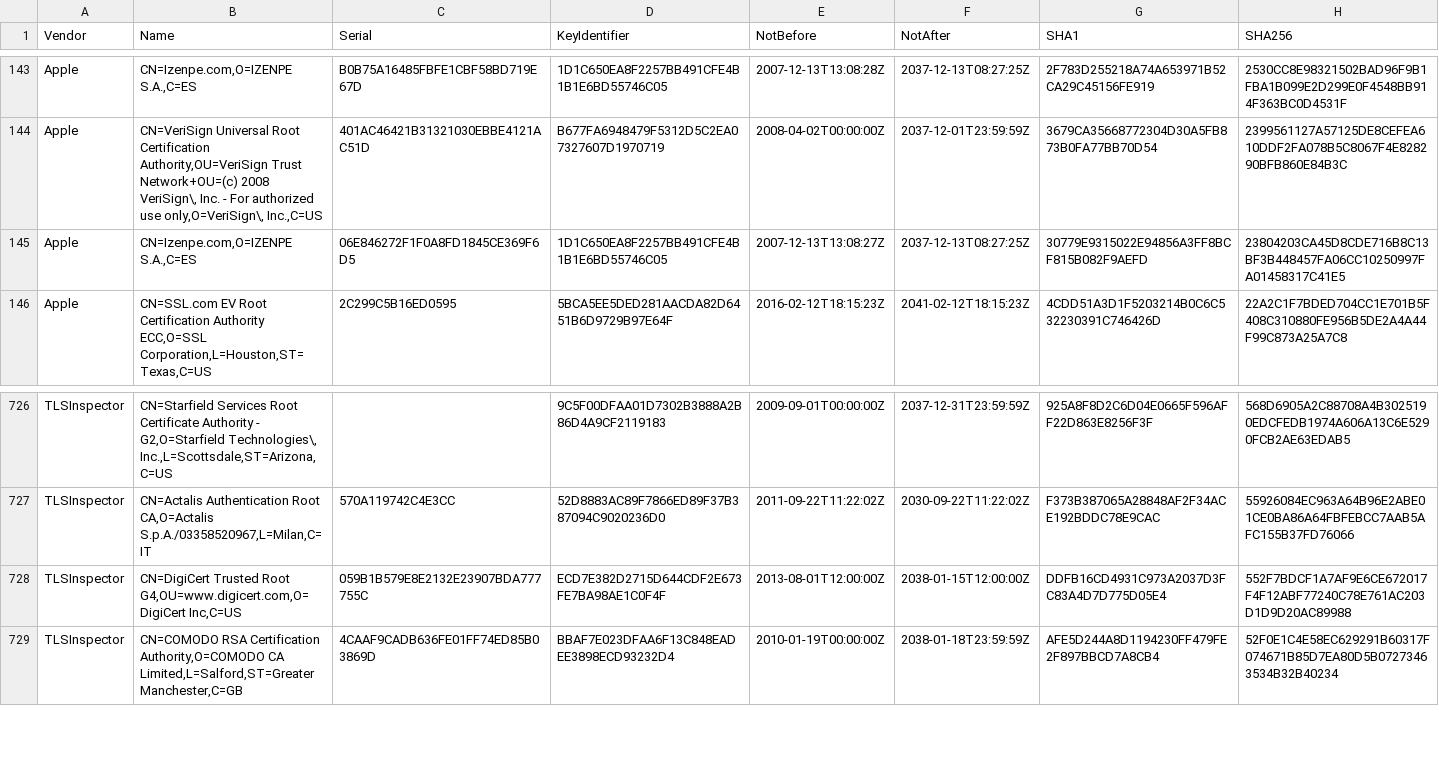
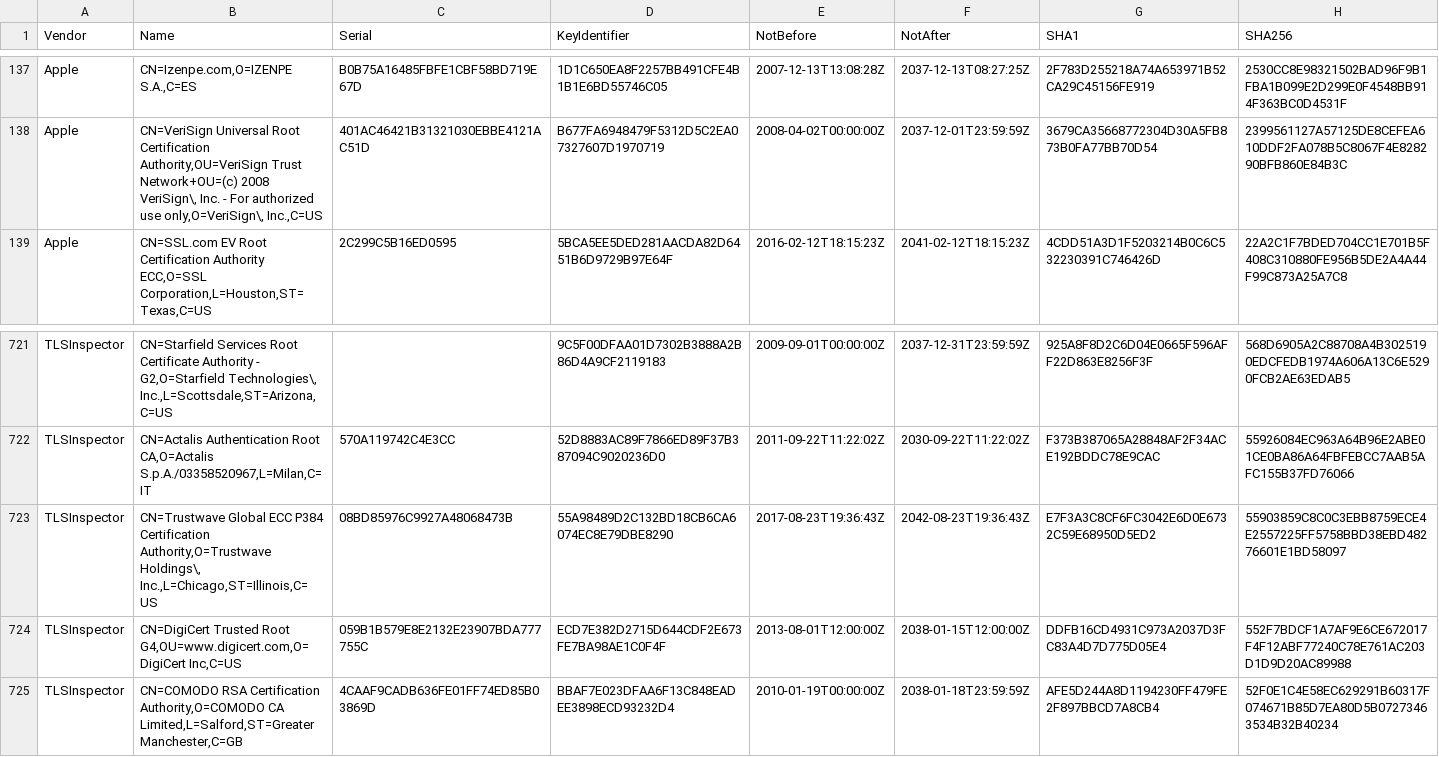
Before and after one commit to tls-inspector/rootca, a CSV file: bundles/certificates.csv, drawn as a sheet; only a part is shown, gaps mark what is left out; the diff covers the shown part only.

```diff
--- a/bundles/certificates.csv
+++ b/bundles/certificates.csv
@@ -144,3 +138,2 @@ Apple,"CN=Izenpe.com,O=IZENPE S.A.,C=ES",B0B75A16485FBFE1CBF58BD719E67D,1D1C650E
 Apple,"CN=VeriSign Universal Root Certification Authority,OU=VeriSign Trust Network+OU=(c) 2008 VeriSign\, Inc. - For authorized use only,O=VeriSign\, Inc.,C=US",401AC46421B31321030EBBE4121AC51D,B677FA6948479F5312D5C2EA07327607D1970719,2008-04-02T00:00:00Z,2037-12-01T23:59:59Z,3679CA35668772304D30A5FB873B0FA77BB70D54,2399561127A57125DE8CEFEA610DDF2FA078B5C8067F4E828290BFB860E84B3C
-Apple,"CN=Izenpe.com,O=IZENPE S.A.,C=ES",06E846272F1F0A8FD1845CE369F6D5,1D1C650EA8F2257BB491CFE4B1B1E6BD55746C05,2007-12-13T13:08:27Z,2037-12-13T08:27:25Z,30779E9315022E94856A3FF8BCF815B082F9AEFD,23804203CA45D8CDE716B8C13BF3B448457FA06CC10250997FA01458317C41E5
 Apple,"CN=SSL.com EV Root Certification Authority ECC,O=SSL Corporation,L=Houston,ST=Texas,C=US",2C299C5B16ED0595,5BCA5EE5DED281AACDA82D6451B6D9729B97E64F,2016-02-12T18:15:23Z,2041-02-12T18:15:23Z,4CDD51A3D1F5203214B0C6C532230391C746426D,22A2C1F7BDED704CC1E701B5F408C310880FE956B5DE2A4A44F99C873A25A7C8
@@ -727,2 +722,3 @@ TLSInspector,"CN=Starfield Services Root Certificate Authority - G2,O=Starfield
 TLSInspector,"CN=Actalis Authentication Root CA,O=Actalis S.p.A./03358520967,L=Milan,C=IT",570A119742C4E3CC,52D8883AC89F7866ED89F37B387094C9020236D0,2011-09-22T11:22:02Z,2030-09-22T11:22:02Z,F373B387065A28848AF2F34ACE192BDDC78E9CAC,55926084EC963A64B96E2ABE01CE0BA86A64FBFEBCC7AAB5AFC155B37FD76066
+TLSInspector,"CN=Trustwave Global ECC P384 Certification Authority,O=Trustwave Holdings\, Inc.,L=Chicago,ST=Illinois,C=US",08BD85976C9927A48068473B,55A98489D2C132BD18CB6CA6074EC8E79DBE8290,2017-08-23T19:36:43Z,2042-08-23T19:36:43Z,E7F3A3C8CF6FC3042E6D0E6732C59E68950D5ED2,55903859C8C0C3EBB8759ECE4E2557225FF5758BBD38EBD48276601E1BD58097
 TLSInspector,"CN=DigiCert Trusted Root G4,OU=www.digicert.com,O=DigiCert Inc,C=US",059B1B579E8E2132E23907BDA777755C,ECD7E382D2715D644CDF2E673FE7BA98AE1C0F4F,2013-08-01T12:00:00Z,2038-01-15T12:00:00Z,DDFB16CD4931C973A2037D3FC83A4D7D775D05E4,552F7BDCF1A7AF9E6CE672017F4F12ABF77240C78E761AC203D1D9D20AC89988
```
Also changed, not shown: 5 added rows and 9 removed rows elsewhere in this file, 10 other files.
